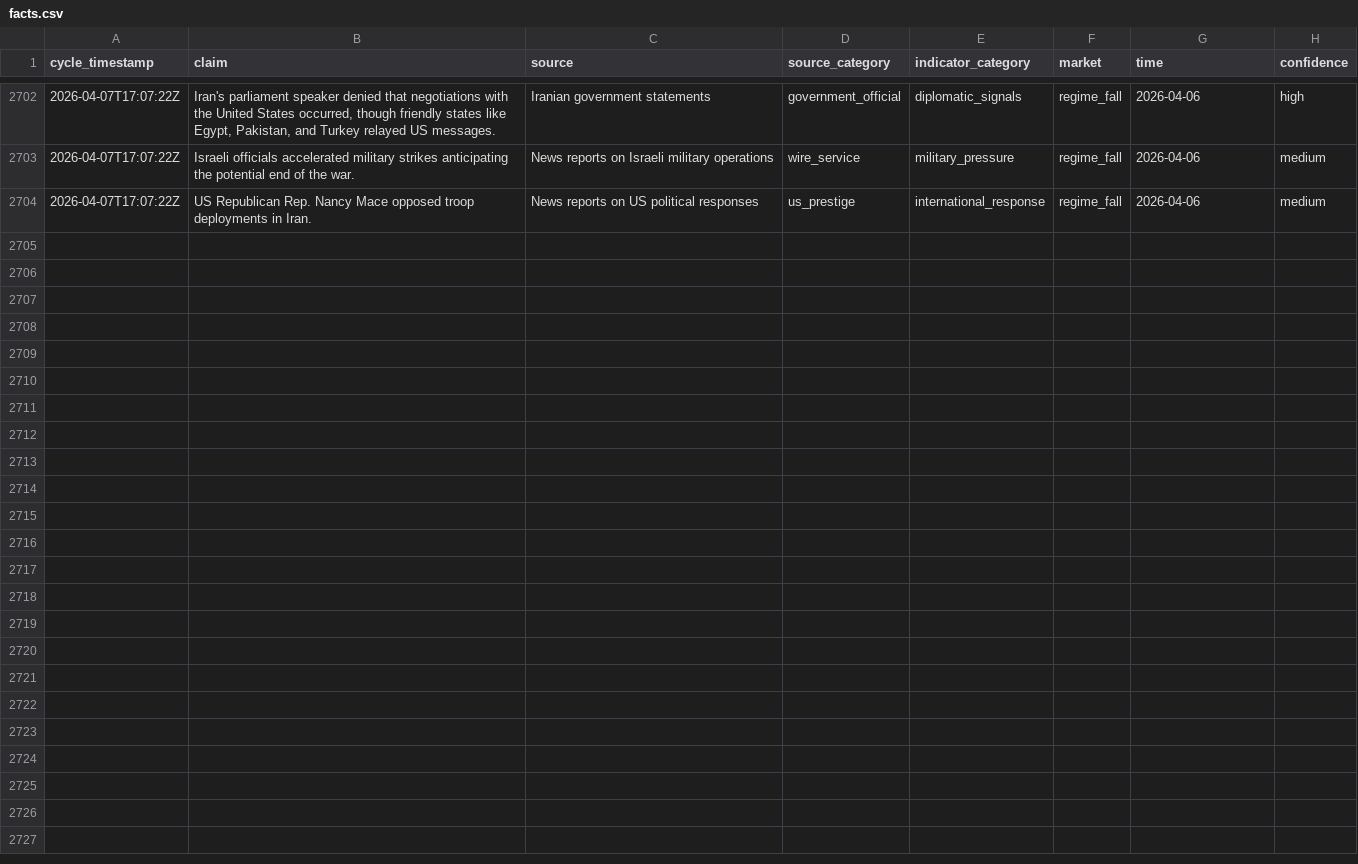
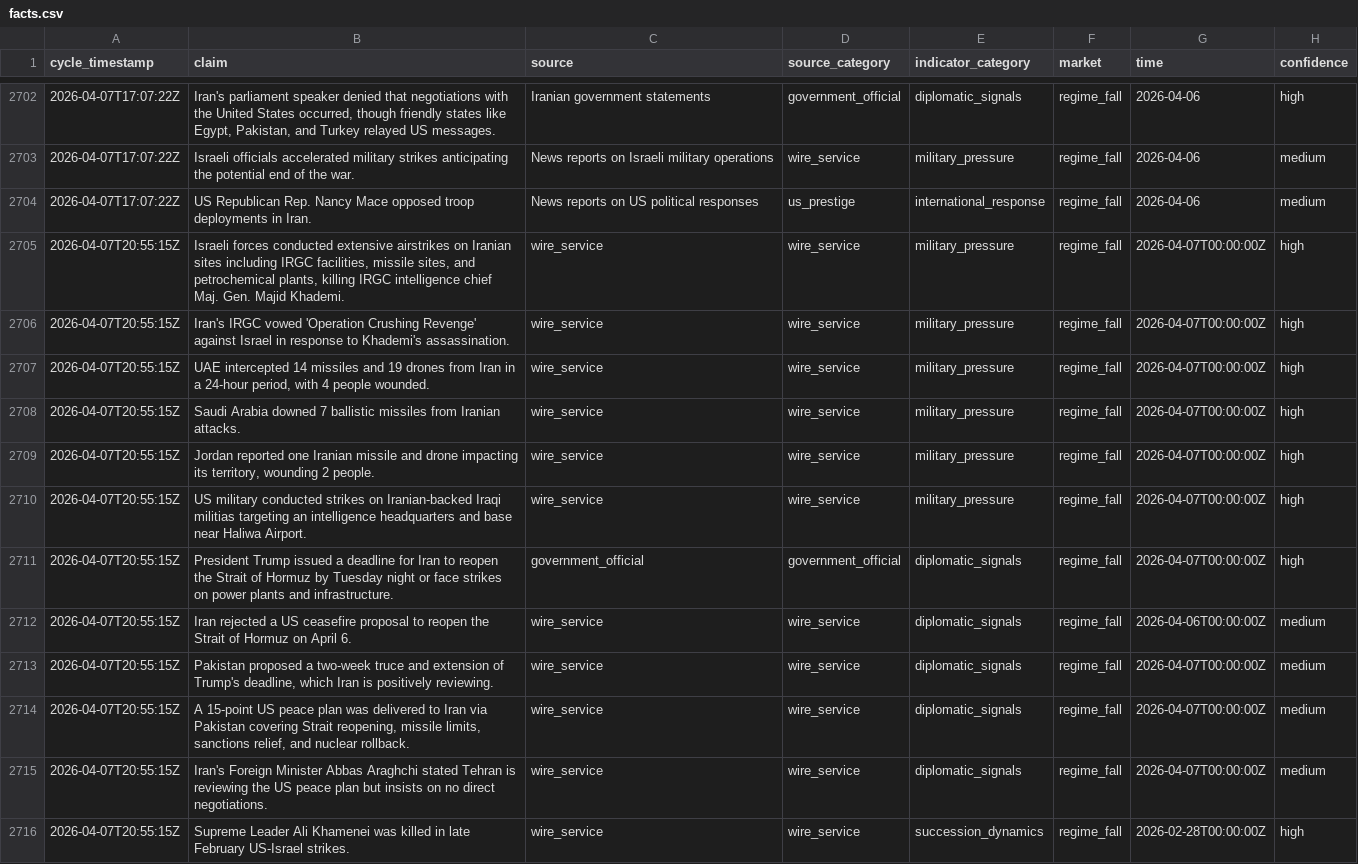
Before and after one commit to pairie-koh/Oracle-Labs-V2, a CSV file: fact_history/facts.csv, drawn as a sheet; only a part is shown, gaps mark what is left out; the diff covers the shown part only; the diff names each change by its address in the sheet, - before the commit and + after, or states it on an @@ line.

Commit message:
cycle: 2026-04-07T21:02:40Z

```diff
--- a/fact_history/facts.csv
+++ b/fact_history/facts.csv
+row 2705: 2026-04-07T20:55:15Z | Israeli forces conducted extensive airstrikes on Iranian sites including IRGC facilities, missile sites, and petrochemical plants, killing IRGC intelligence chief Maj. Gen. Majid Khademi. | wire_service | wire_service | military_pressure | regime_fall | 2026-04-07T00:00:00Z | high
+row 2706: 2026-04-07T20:55:15Z | Iran's IRGC vowed 'Operation Crushing Revenge' against Israel in response to Khademi's assassination. | wire_service | wire_service | military_pressure | regime_fall | 2026-04-07T00:00:00Z | high
+row 2707: 2026-04-07T20:55:15Z | UAE intercepted 14 missiles and 19 drones from Iran in a 24-hour period, with 4 people wounded. | wire_service | wire_service | military_pressure | regime_fall | 2026-04-07T00:00:00Z | high
+row 2708: 2026-04-07T20:55:15Z | Saudi Arabia downed 7 ballistic missiles from Iranian attacks. | wire_service | wire_service | military_pressure | regime_fall | 2026-04-07T00:00:00Z | high
+row 2709: 2026-04-07T20:55:15Z | Jordan reported one Iranian missile and drone impacting its territory, wounding 2 people. | wire_service | wire_service | military_pressure | regime_fall | 2026-04-07T00:00:00Z | high
+row 2710: 2026-04-07T20:55:15Z | US military conducted strikes on Iranian-backed Iraqi militias targeting an intelligence headquarters and base near Haliwa Airport. | wire_service | wire_service | military_pressure | regime_fall | 2026-04-07T00:00:00Z | high
+row 2711: 2026-04-07T20:55:15Z | President Trump issued a deadline for Iran to reopen the Strait of Hormuz by Tuesday night or face strikes on power plants and infrastructure. | government_official | government_official | diplomatic_signals | regime_fall | 2026-04-07T00:00:00Z | high
+row 2712: 2026-04-07T20:55:15Z | Iran rejected a US ceasefire proposal to reopen the Strait of Hormuz on April 6. | wire_service | wire_service | diplomatic_signals | regime_fall | 2026-04-06T00:00:00Z | medium
+row 2713: 2026-04-07T20:55:15Z | Pakistan proposed a two-week truce and extension of Trump's deadline, which Iran is positively reviewing. | wire_service | wire_service | diplomatic_signals | regime_fall | 2026-04-07T00:00:00Z | medium
+row 2714: 2026-04-07T20:55:15Z | A 15-point US peace plan was delivered to Iran via Pakistan covering Strait reopening, missile limits, sanctions relief, and nuclear rollback. | wire_service | wire_service | diplomatic_signals | regime_fall | 2026-04-07T00:00:00Z | medium
+row 2715: 2026-04-07T20:55:15Z | Iran's Foreign Minister Abbas Araghchi stated Tehran is reviewing the US peace plan but insists on no direct negotiations. | wire_service | wire_service | diplomatic_signals | regime_fall | 2026-04-07T00:00:00Z | medium
+row 2716: 2026-04-07T20:55:15Z | Supreme Leader Ali Khamenei was killed in late February US-Israel strikes. | wire_service | wire_service | succession_dynamics | regime_fall | 2026-02-28T00:00:00Z | high
```
Also changed, not shown: 11 added rows elsewhere in this file, price_history/prices.csv, scores_history.csv, 20 other files.
